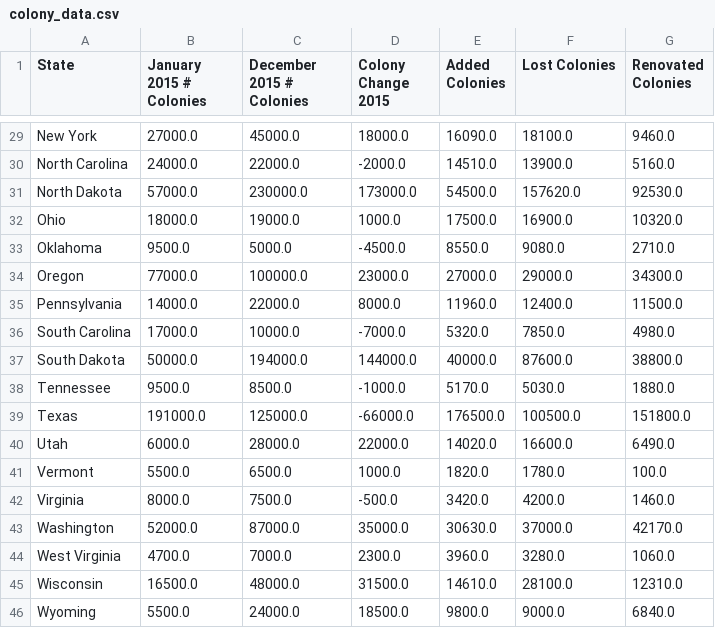
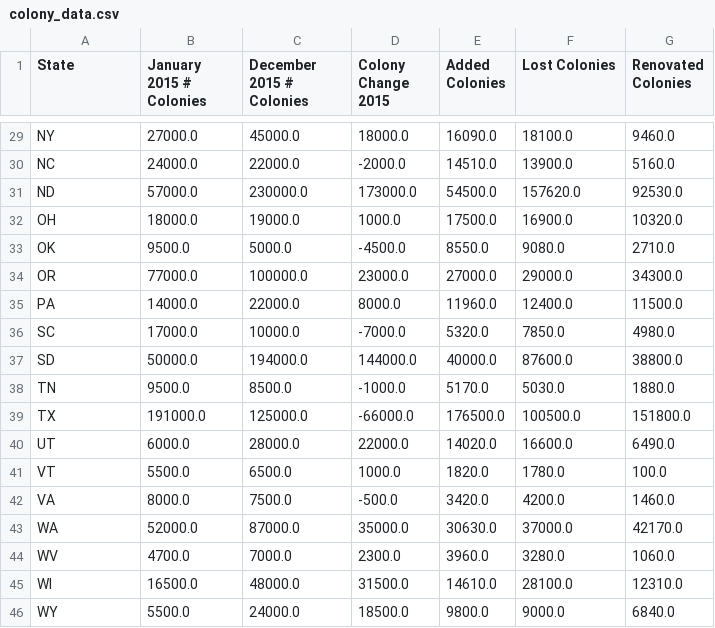
Before and after one commit to ericaleon/ETL_project, a CSV file: Resources/colony_data.csv, drawn as a sheet; only a part is shown, gaps mark what is left out; the diff covers the shown part only; the diff names each change by its address in the sheet, - before the commit and + after, or states it on an @@ line.

Commit message:
state name to abbreviation

```diff
--- a/Resources/colony_data.csv
+++ b/Resources/colony_data.csv
-A29 (State): New York
+A29 (State): NY
-A30 (State): North Carolina
+A30 (State): NC
-A31 (State): North Dakota
+A31 (State): ND
-A32 (State): Ohio
+A32 (State): OH
-A33 (State): Oklahoma
+A33 (State): OK
-A34 (State): Oregon
+A34 (State): OR
-A35 (State): Pennsylvania
+A35 (State): PA
-A36 (State): South Carolina
+A36 (State): SC
-A37 (State): South Dakota
+A37 (State): SD
-A38 (State): Tennessee
+A38 (State): TN
-A39 (State): Texas
+A39 (State): TX
-A40 (State): Utah
+A40 (State): UT
-A41 (State): Vermont
+A41 (State): VT
-A42 (State): Virginia
+A42 (State): VA
-A43 (State): Washington
+A43 (State): WA
-A44 (State): West Virginia
+A44 (State): WV
-A45 (State): Wisconsin
+A45 (State): WI
-A46 (State): Wyoming
+A46 (State): WY
```
Also changed, not shown: 27 edited cells elsewhere in this file, 1 other file.
